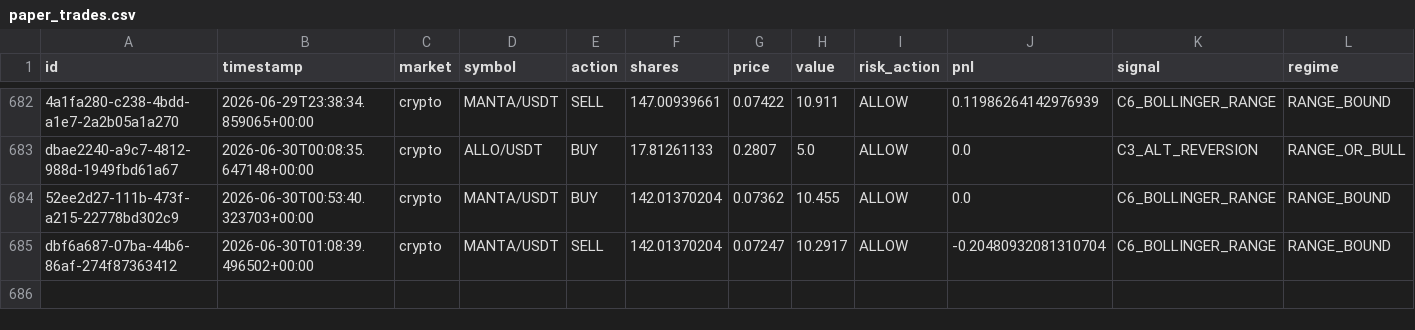
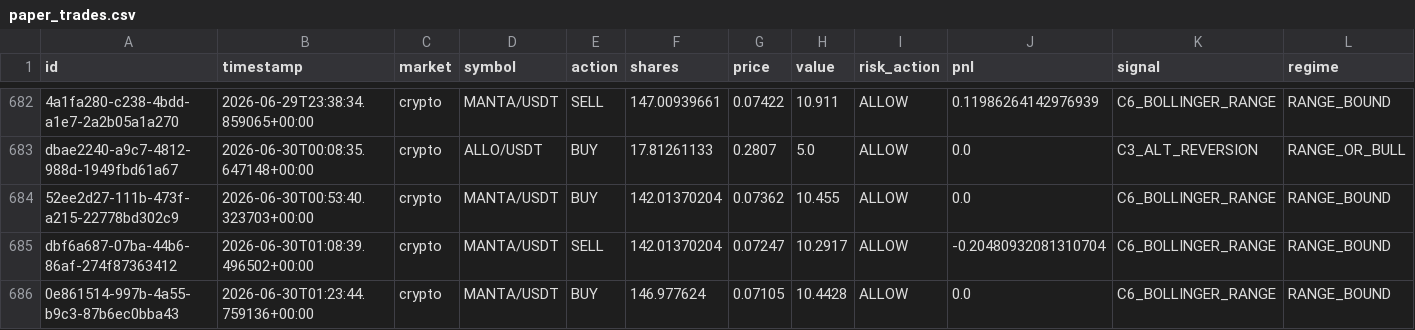
Before and after one commit to Puneethmp/AAATS, a CSV file: runtime/paper_trades.csv, drawn as a sheet; only a part is shown, gaps mark what is left out; rows hold the shown columns only; the diff names each change by its address in the sheet, - before the commit and + after, or states it on an @@ line.

Commit message:
auto: 2026-06-30T01:30:30Z trades + logs

```diff
--- a/runtime/paper_trades.csv
+++ b/runtime/paper_trades.csv
+row 686: 0e861514-997b-4a55-b9c3-87b6ec0bba43 | 2026-06-30T01:23:44.759136+00:00 | crypto | MANTA/USDT | BUY | 146.977624 | 0.07105 | 10.4428 | ALLOW | 0.0 | C6_BOLLINGER_RANGE | RANGE_BOUND
```
Also changed, not shown: 7 other files.
